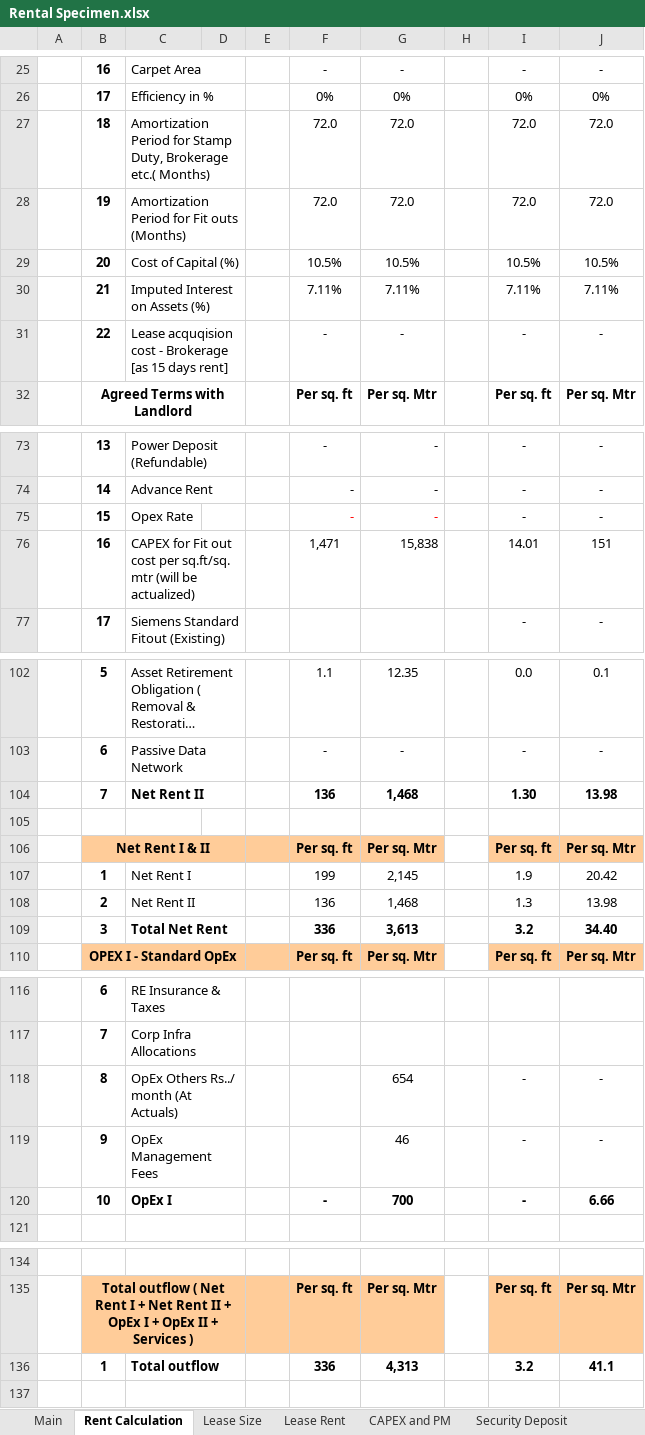
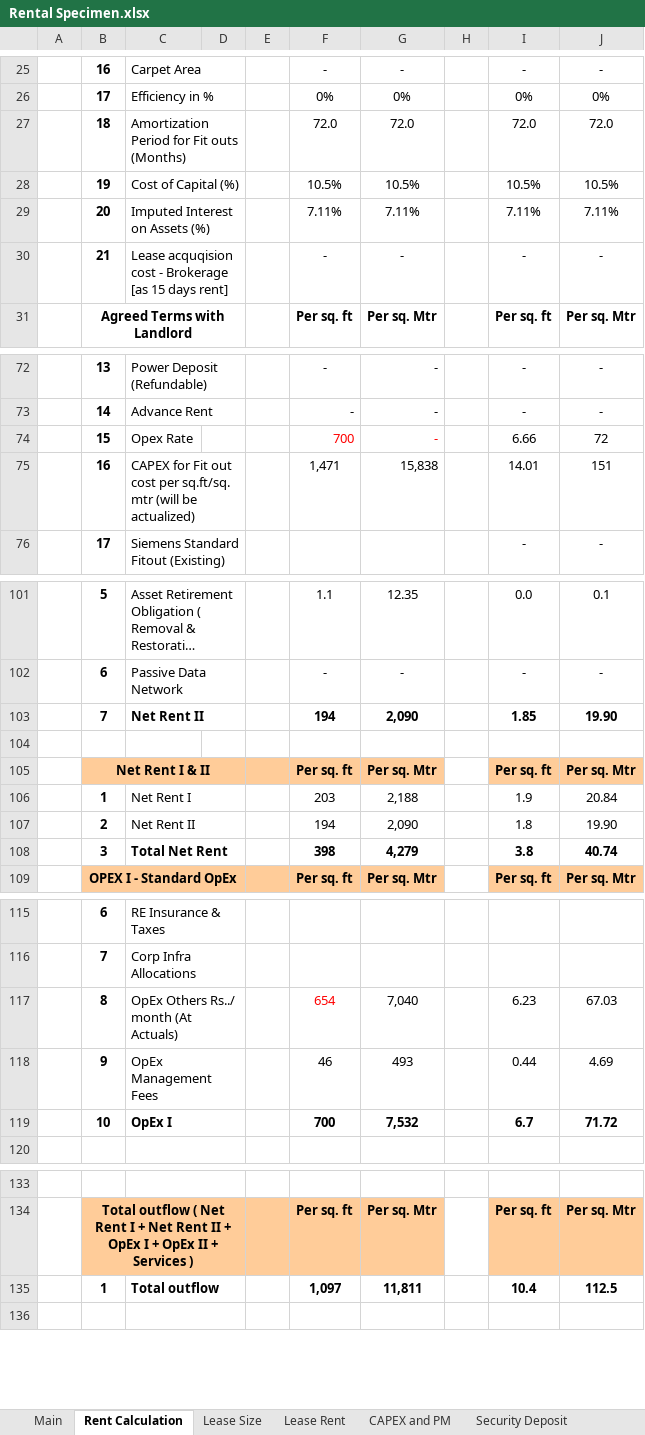
Before and after one commit to NarendraReddy077/rental-automation, an Excel workbook: artifacts/Rental Specimen.xlsx, sheet Rent Calculation, drawn as a sheet; only a part is shown, gaps mark what is left out; long unchanged cells end in …; values as stored, in another font and other column widths than the file's, no borders; removed rows and columns are numbered as before the commit, all else as after; the diff covers the shown part only; the diff names each change by its address in the sheet, - before the commit and + after, or states it on an @@ line.

```diff
--- a/artifacts/Rental Specimen.xlsx (sheet Rent Calculation)
+++ b/artifacts/Rental Specimen.xlsx (sheet Rent Calculation)
-C27: …Period for Stamp Duty, Brokerage etc.( Months)
+C27: …Period for Fit outs (Months)
-row 28:  | 19 | Amortization Period for Fit outs (Months) |  |  | 72.0 | 72.0 |  | 72.0 | 72.0
-B28: 20
+B28: 19
-B29: 21
+B29: 20
-B30: 22
+B30: 21
-F74: -
+F74: 700
-I74: -
+I74: 6.66
-J74: -
+J74: 72
-row 104:  | 7 | Net Rent II |  |  | 136 | 1,468 |  | 1.30 | 13.98
+row 103:  | 7 | Net Rent II |  |  | 194 | 2,090 |  | 1.85 | 19.90
-F106: 199
+F106: 203
-G106: 2,145
+G106: 2,188
-J106: 20.42
+J106: 20.84
-row 108:  | 2 | Net Rent II |  |  | 136 | 1,468 |  | 1.3 | 13.98
-row 109:  | 3 | Total Net Rent |  |  | 336 | 3,613 |  | 3.2 | 34.40
+row 107:  | 2 | Net Rent II |  |  | 194 | 2,090 |  | 1.8 | 19.90
+row 108:  | 3 | Total Net Rent |  |  | 398 | 4,279 |  | 3.8 | 40.74
-row 118:  | 8 | OpEx Others Rs../ month (At Actuals) |  |  |  | 654 |  | - | -
-row 119:  | 9 | OpEx Management Fees |  |  |  | 46 |  | - | -
-row 120:  | 10 | OpEx I |  |  | - | 700 |  | - | 6.66
+row 117:  | 8 | OpEx Others Rs../ month (At Actuals) |  |  | 654 | 7,040 |  | 6.23 | 67.03
+row 118:  | 9 | OpEx Management Fees |  |  | 46 | 493 |  | 0.44 | 4.69
+row 119:  | 10 | OpEx I |  |  | 700 | 7,532 |  | 6.7 | 71.72
-row 136:  | 1 | Total outflow |  |  | 336 | 4,313 |  | 3.2 | 41.1
+row 135:  | 1 | Total outflow |  |  | 1,097 | 11,811 |  | 10.4 | 112.5
```
Also changed, not shown: 13 added rows and 13 removed rows elsewhere in this sheet, sheet Security Deposit, formulas that keep their value, hidden cells, artifacts/input.xlsx.
